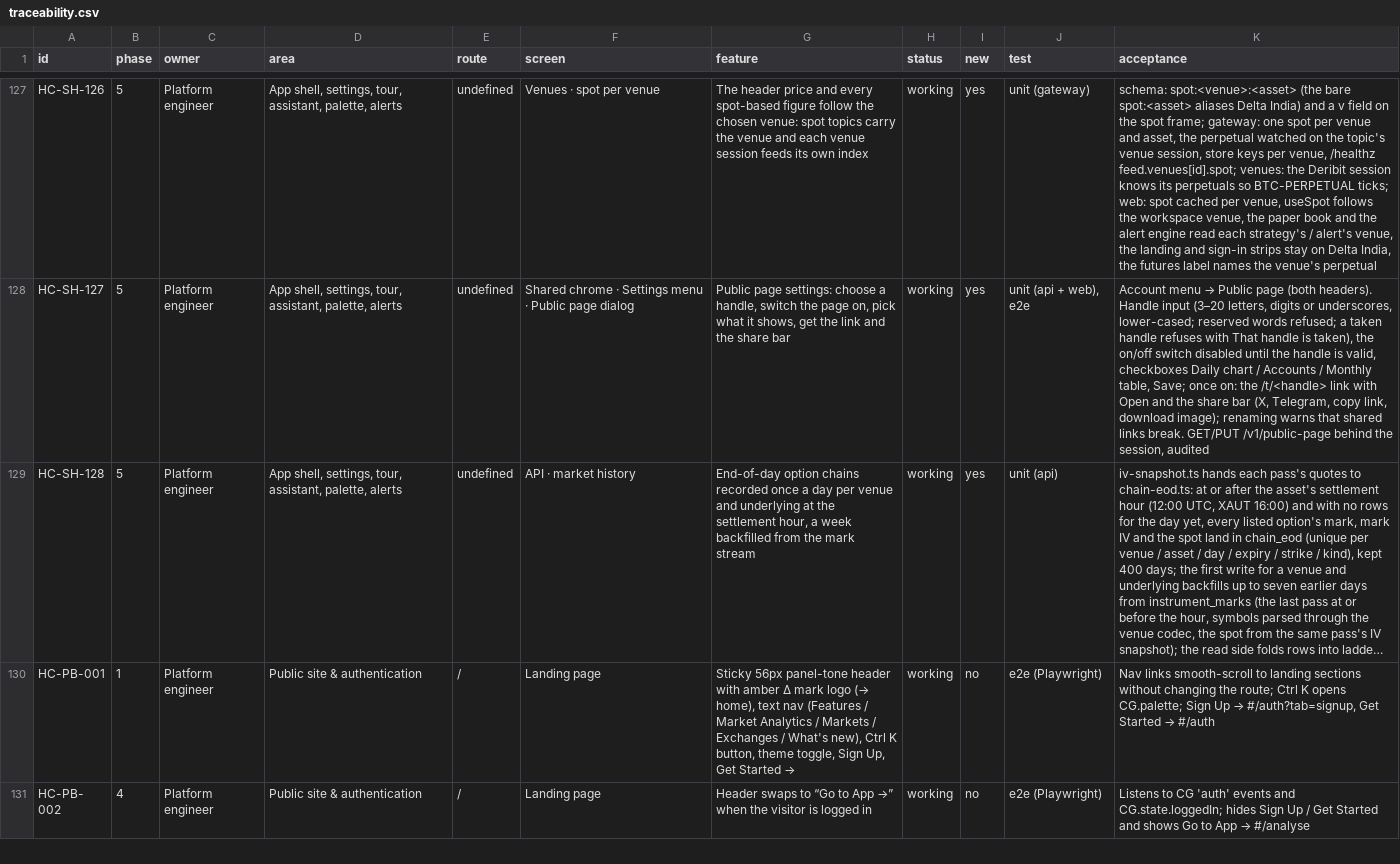
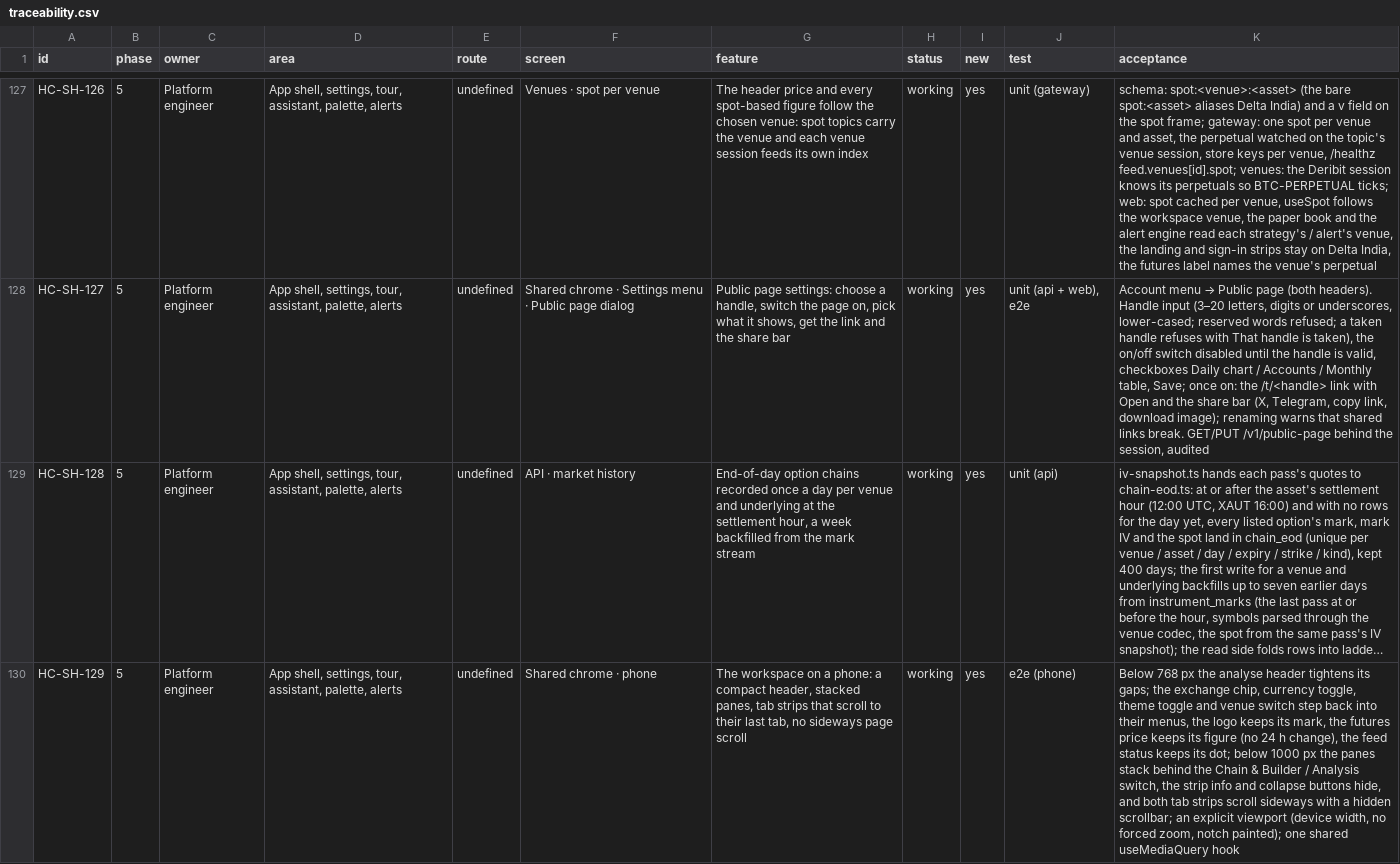
Before and after one commit to subashkone/hapiecoin, a CSV file: spec/traceability.csv, drawn as a sheet; only a part is shown, gaps mark what is left out; the shorter side is filled out with more unchanged rows; long unchanged cells end in …; the diff covers the shown part only; the diff names each change by its address in the sheet, - before the commit and + after, or states it on an @@ line.

```diff
--- a/spec/traceability.csv
+++ b/spec/traceability.csv
+row 130: HC-SH-129 | 5 | Platform engineer | App shell, settings, tour, assistant, palette, alerts | undefined | Shared chrome · phone | The workspace on a phone: a compact header, stacked panes, tab strips that scroll to their last tab, no sideways page scroll | working | yes | e2e (phone) | Below 768 px the analyse header tightens its gaps; the exchange chip, currency toggle, theme toggle and venue switch step back into their menus, the logo keeps its mark, the futures price keeps its figure (no 24 h change), the feed status keeps its dot; below 1000 px the panes stack behind the Chain & Builder / Analysis switch, the strip info and collapse buttons hide, and both tab strips scroll sideways with a hidden scrollbar; an explicit viewport (device width, no forced zoom, notch painted); one shared useMediaQuery hook
```
Also changed, not shown: 2 added rows elsewhere in this file, 30 other files.
